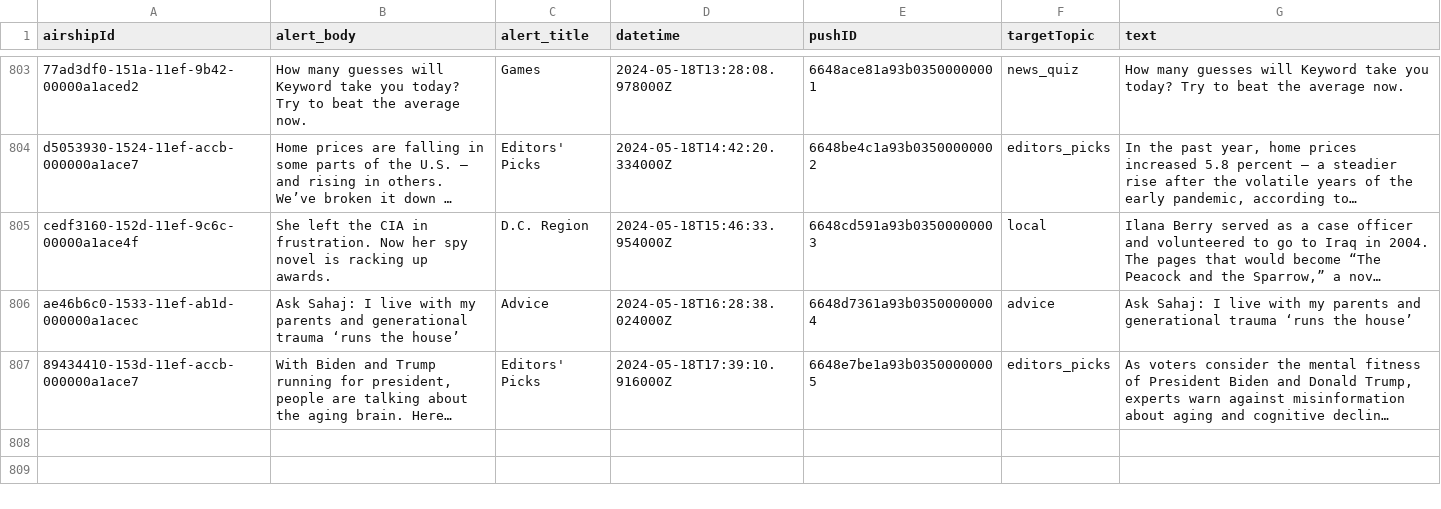
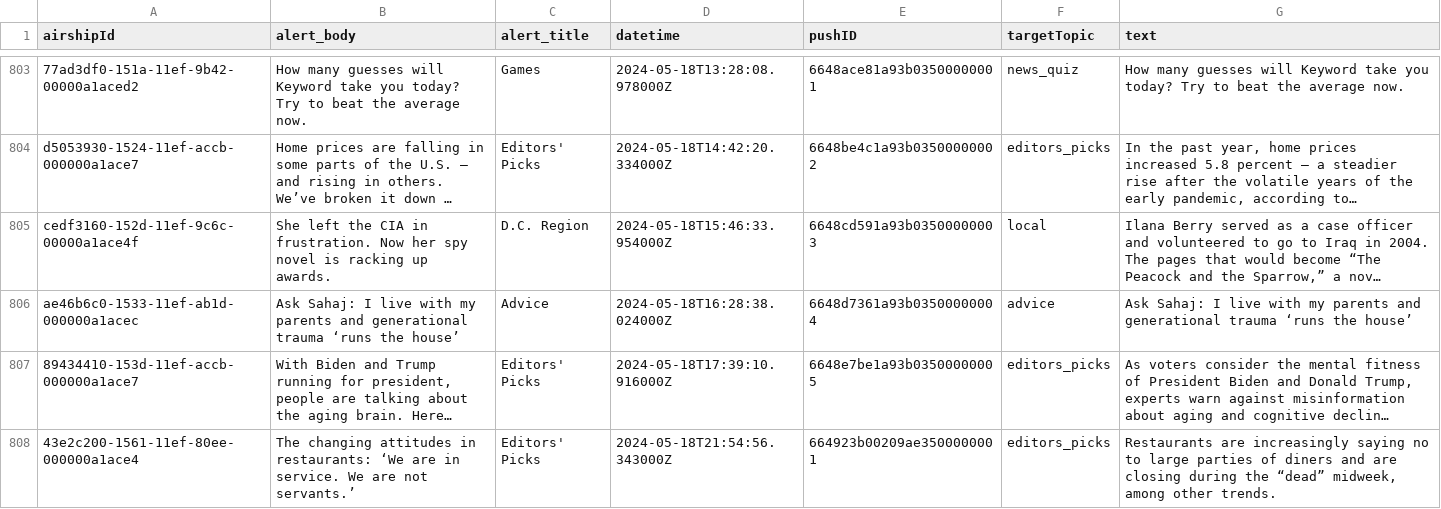
Before and after one commit to dwillis/wapo-alerts, a CSV file: alerts.csv, drawn as a sheet; only a part is shown, gaps mark what is left out; long unchanged cells end in …; the diff names each change by its address in the sheet, - before the commit and + after, or states it on an @@ line.

```diff
--- a/alerts.csv
+++ b/alerts.csv
+row 808: 43e2c200-1561-11ef-80ee-000000a1ace4 | The changing attitudes in restaurants: ‘We are in service. We are not servants.’ | Editors' Picks | 2024-05-18T21:54:56.343000Z | 664923b00209ae3500000001 | editors_picks | Restaurants are increasingly saying no to large parties of diners and are closing during the “dead” midweek, among other trends.
```
Also changed, not shown: 2 other files.
